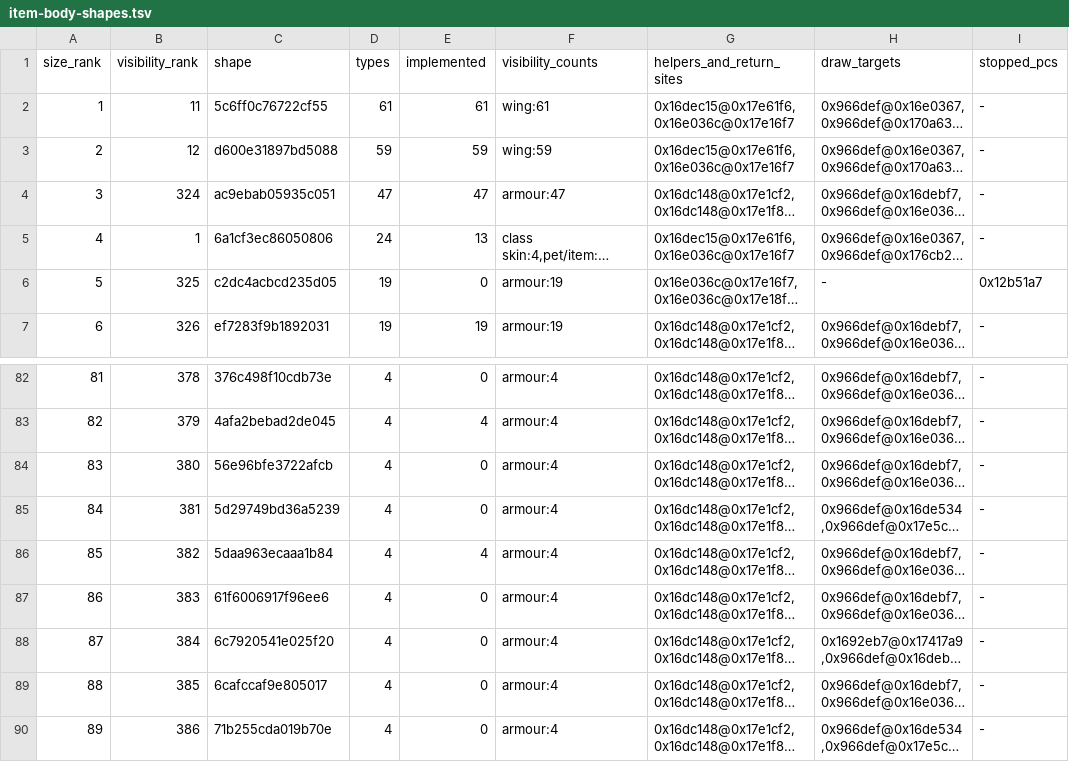
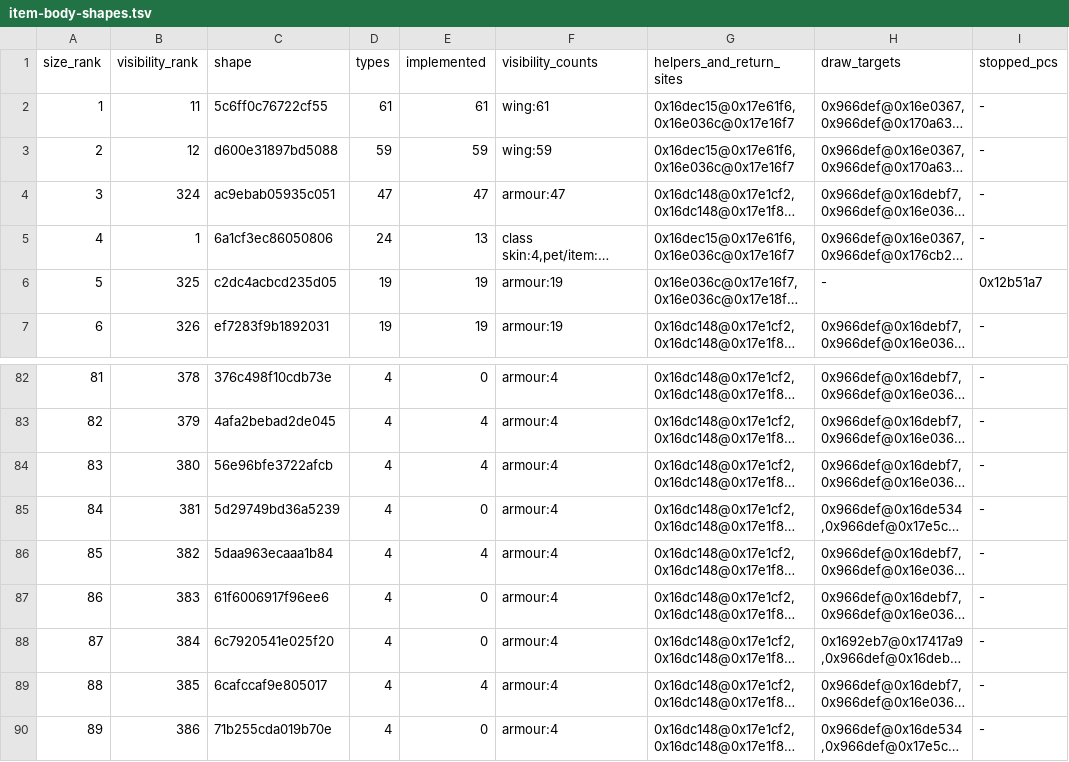
Before and after one commit to fryezero/mu-the-matrix-native, a TSV file: docs/research/item-body-shapes.tsv, drawn as a sheet; only a part is shown, gaps mark what is left out; long unchanged cells end in …; the diff names each change by its address in the sheet, - before the commit and + after, or states it on an @@ line.

Commit message:
render: admit rank-5 mesh streams and next item bodies and links

```diff
--- a/docs/research/item-body-shapes.tsv
+++ b/docs/research/item-body-shapes.tsv
-E6 (implemented): 0
+E6 (implemented): 19
-E84 (implemented): 0
+E84 (implemented): 4
-E89 (implemented): 0
+E89 (implemented): 4
```
Also changed, not shown: docs/research/item-body-types.tsv, 24 other files.
